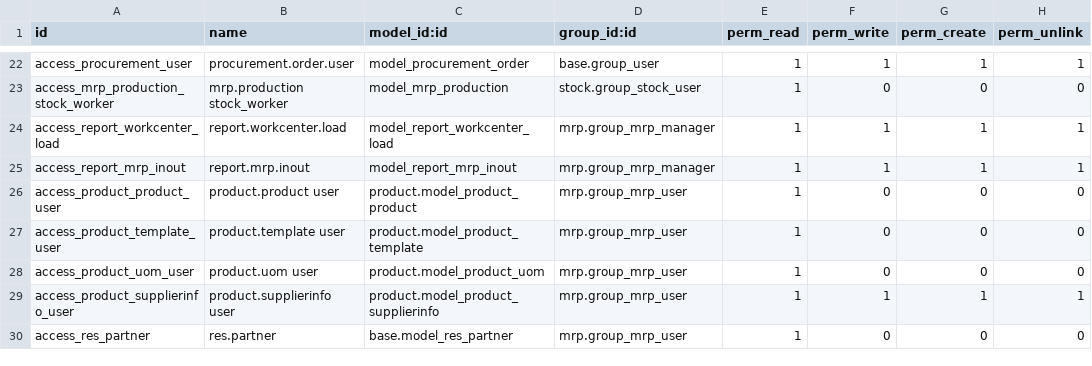
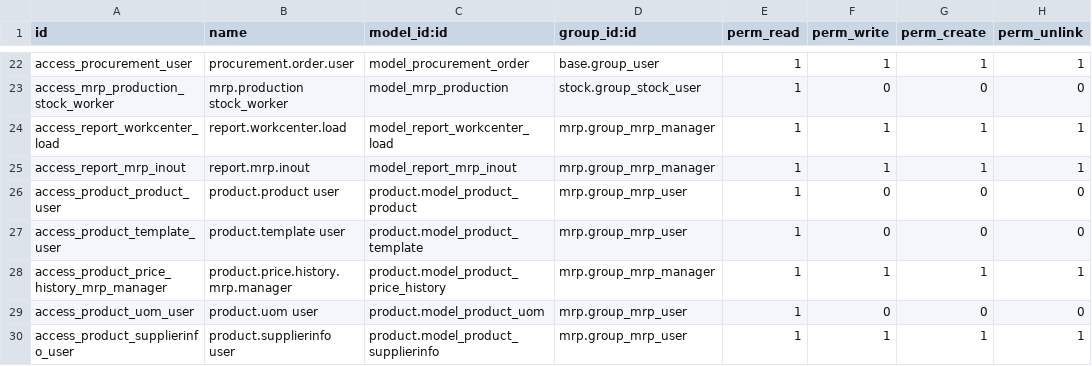
Before and after one commit to cogitoweb/OCB, a CSV file: addons/mrp/security/ir.model.access.csv, drawn as a sheet; only a part is shown, gaps mark what is left out; the shorter side is filled out with more unchanged rows.

```diff
--- a/addons/mrp/security/ir.model.access.csv
+++ b/addons/mrp/security/ir.model.access.csv
@@ -27,2 +27,3 @@ access_product_product_user,product.product user,product.model_product_product,m
 access_product_template_user,product.template user,product.model_product_template,mrp.group_mrp_user,1,0,0,0
+access_product_price_history_mrp_manager,product.price.history.mrp.manager,product.model_product_price_history,mrp.group_mrp_manager,1,1,1,1
 access_product_uom_user,product.uom user,product.model_product_uom,mrp.group_mrp_user,1,0,0,0
```
Also changed, not shown: addons/account/security/ir.model.access.csv, addons/point_of_sale/security/ir.model.access.csv, 2 other files.
